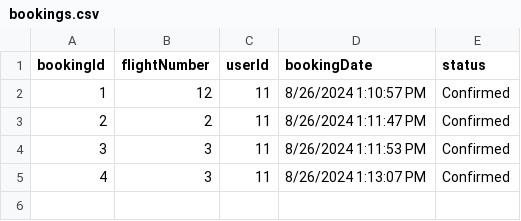
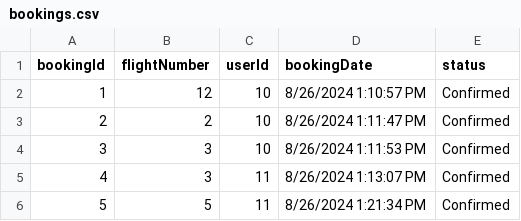
Before and after one commit to ObadaTah/Airport-Ticket-Booking-System, a CSV file: storage/bookings.csv, drawn as a sheet.

Commit message:
added the ability to view MyBookings

```diff
--- a/storage/bookings.csv
+++ b/storage/bookings.csv
@@ -1,5 +1,6 @@
 bookingId,flightNumber,userId,bookingDate,status
-1,12,11,8/26/2024 1:10:57 PM,Confirmed
-2,2,11,8/26/2024 1:11:47 PM,Confirmed
-3,3,11,8/26/2024 1:11:53 PM,Confirmed
+1,12,10,8/26/2024 1:10:57 PM,Confirmed
+2,2,10,8/26/2024 1:11:47 PM,Confirmed
+3,3,10,8/26/2024 1:11:53 PM,Confirmed
 4,3,11,8/26/2024 1:13:07 PM,Confirmed
+5,5,11,8/26/2024 1:21:34 PM,Confirmed
```
Also changed, not shown: 5 other files.
